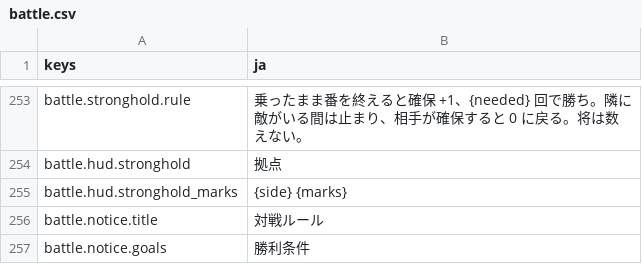
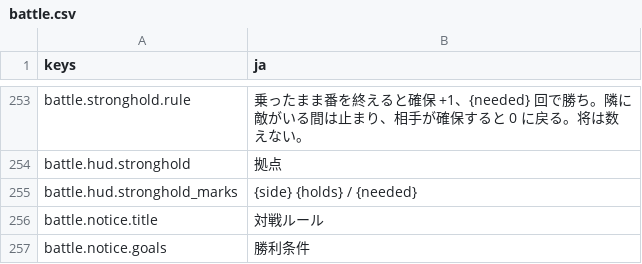
Before and after one commit to mattyan1053/pj-legion, a CSV file: game/text/battle.csv, drawn as a sheet; only a part is shown, gaps mark what is left out.

```diff
--- a/game/text/battle.csv
+++ b/game/text/battle.csv
@@ -256,3 +256,3 @@ battle.stronghold.rule,乗ったまま番を終えると確保 +1、{needed} 回
 battle.hud.stronghold,拠点
-battle.hud.stronghold_marks,{side} {marks}
+battle.hud.stronghold_marks,{side} {holds} / {needed}
 battle.notice.title,対戦ルール
```
Also changed, not shown: 5 other files.
